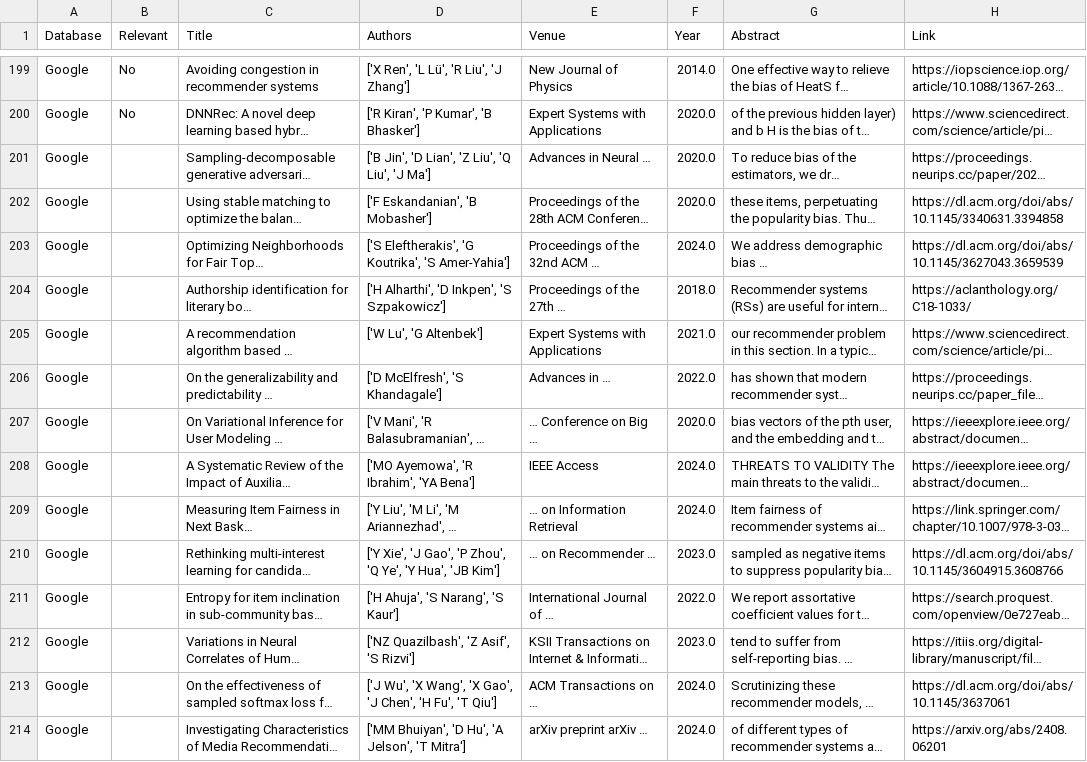
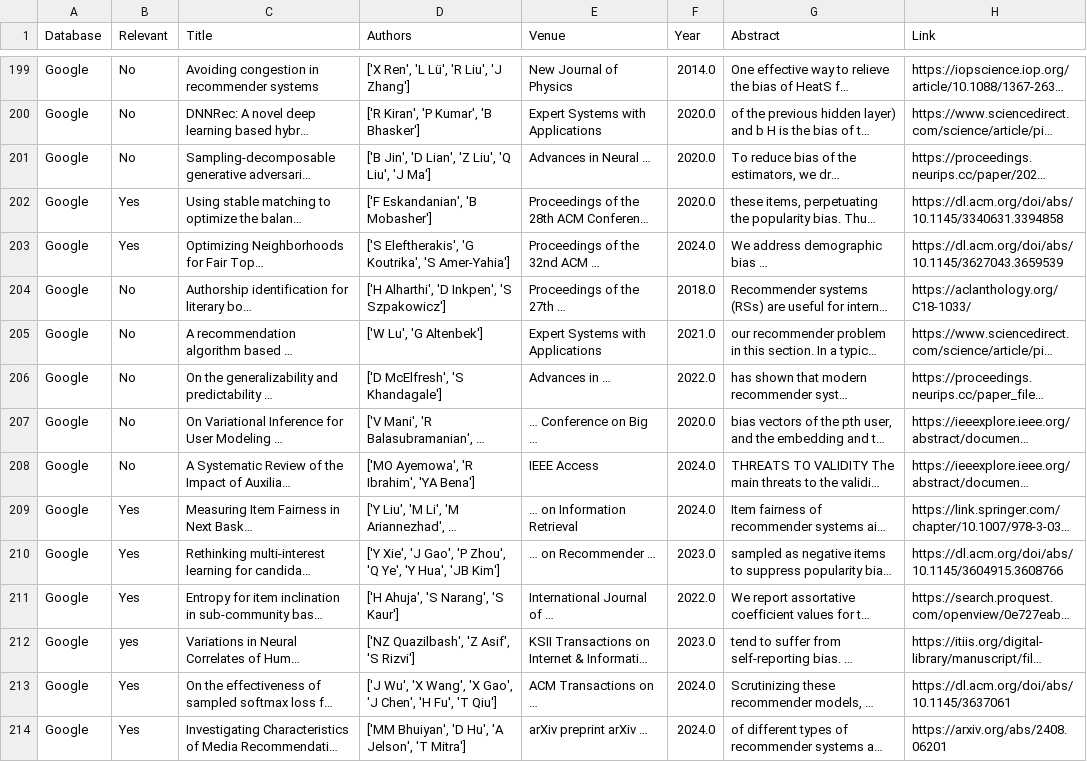
Before and after one commit to SavvinaDaniil/BiasInBookRecommendationSurvey, a CSV file: search_term_2/datasets/first_screening.csv, drawn as a sheet; only a part is shown, gaps mark what is left out; long unchanged cells end in …; the diff covers the shown part only; the diff names each change by its address in the sheet, - before the commit and + after, or states it on an @@ line.

Commit message:
check

```diff
--- a/search_term_2/datasets/first_screening.csv
+++ b/search_term_2/datasets/first_screening.csv
-B201 (Relevant): (empty)
+B201 (Relevant): No
-B202:B203 (Relevant): (empty)
+B202:B203 (Relevant): Yes
-B204:B208 (Relevant): (empty)
+B204:B208 (Relevant): No
-B209:B211 (Relevant): (empty)
+B209:B211 (Relevant): Yes
-B212 (Relevant): (empty)
+B212 (Relevant): yes
-B213:B214 (Relevant): (empty)
+B213:B214 (Relevant): Yes
```
Also changed, not shown: 22 edited cells elsewhere in this file.
